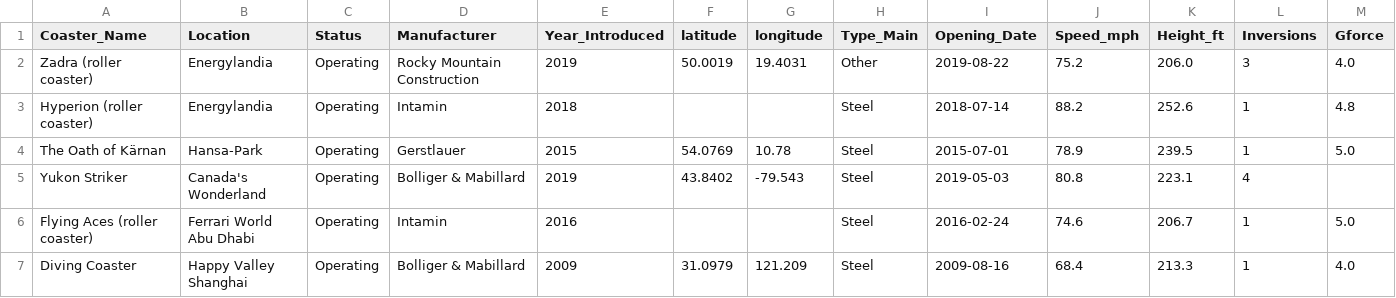
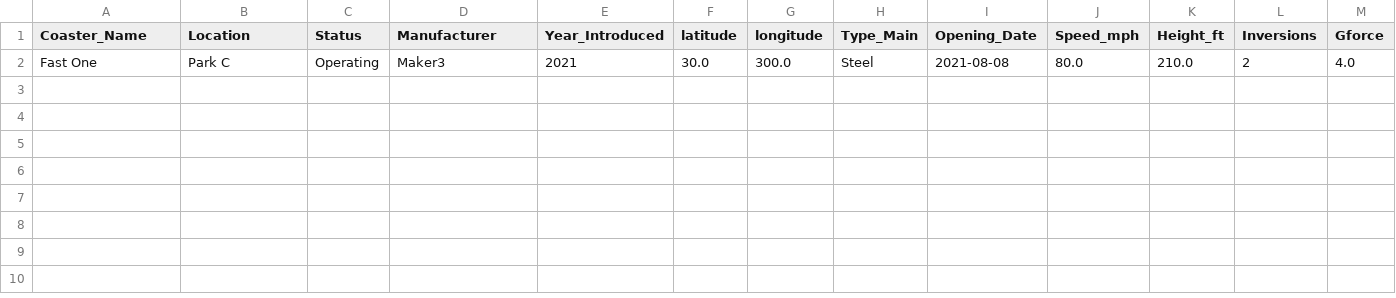
Before and after one commit to surpiya19/rollerCoaster, a CSV file: subsets/Tall_inversions_subset.csv, drawn as a sheet; only a part is shown; removed rows and columns are numbered as before the commit, all else as after; rows hold the shown columns only; the diff names each change by its address in the sheet, - before the commit and + after, or states it on an @@ line.

```diff
--- a/subsets/Tall_inversions_subset.csv
+++ b/subsets/Tall_inversions_subset.csv
-row 2: Zadra (roller coaster) | Energylandia | Operating | Rocky Mountain Construction | 2019 | 50.0019 | 19.4031 | Other | 2019-08-22 | 75.2 | 206.0 | 3 | 4.0
-row 3: Hyperion (roller coaster) | Energylandia | Operating | Intamin | 2018 |  |  | Steel | 2018-07-14 | 88.2 | 252.6 | 1 | 4.8
-row 4: The Oath of Kärnan | Hansa-Park | Operating | Gerstlauer | 2015 | 54.0769 | 10.78 | Steel | 2015-07-01 | 78.9 | 239.5 | 1 | 5.0
-row 5: Yukon Striker | Canada's Wonderland | Operating | Bolliger & Mabillard | 2019 | 43.8402 | -79.543 | Steel | 2019-05-03 | 80.8 | 223.1 | 4
-row 6: Flying Aces (roller coaster) | Ferrari World Abu Dhabi | Operating | Intamin | 2016 |  |  | Steel | 2016-02-24 | 74.6 | 206.7 | 1 | 5.0
-row 7: Diving Coaster | Happy Valley Shanghai | Operating | Bolliger & Mabillard | 2009 | 31.0979 | 121.209 | Steel | 2009-08-16 | 68.4 | 213.3 | 1 | 4.0
+row 2: Fast One | Park C | Operating | Maker3 | 2021 | 30.0 | 300.0 | Steel | 2021-08-08 | 80.0 | 210.0 | 2 | 4.0
```
Also changed, not shown: 12 other files.
